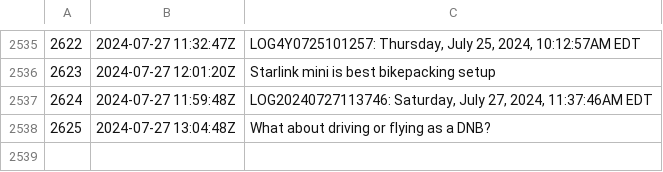
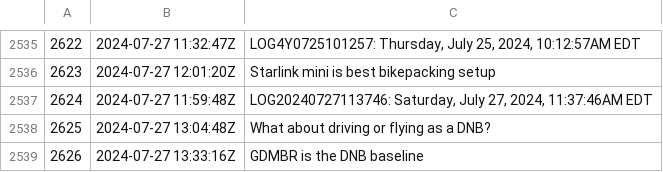
Before and after one commit to rwxrob/zet, a TSV file: docs/dex/nodes.tsv, drawn as a sheet; only a part is shown, gaps mark what is left out; the diff names each change by its address in the sheet, - before the commit and + after, or states it on an @@ line.

Commit message:
GDMBR is the DNB baseline

```diff
--- a/docs/dex/nodes.tsv
+++ b/docs/dex/nodes.tsv
+row 2539: 2626 | 2024-07-27 13:33:16Z | GDMBR is the DNB baseline
```
Also changed, not shown: 3 other files.
